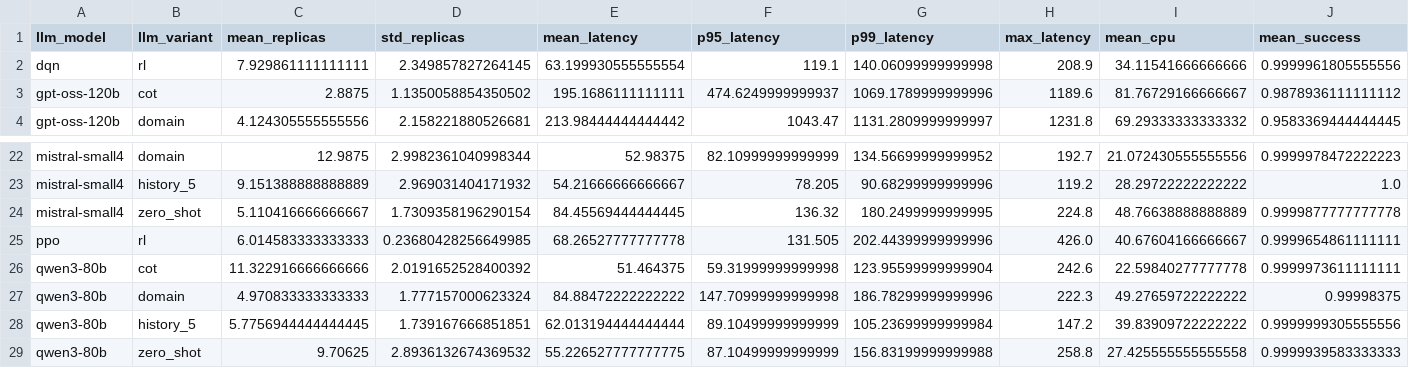
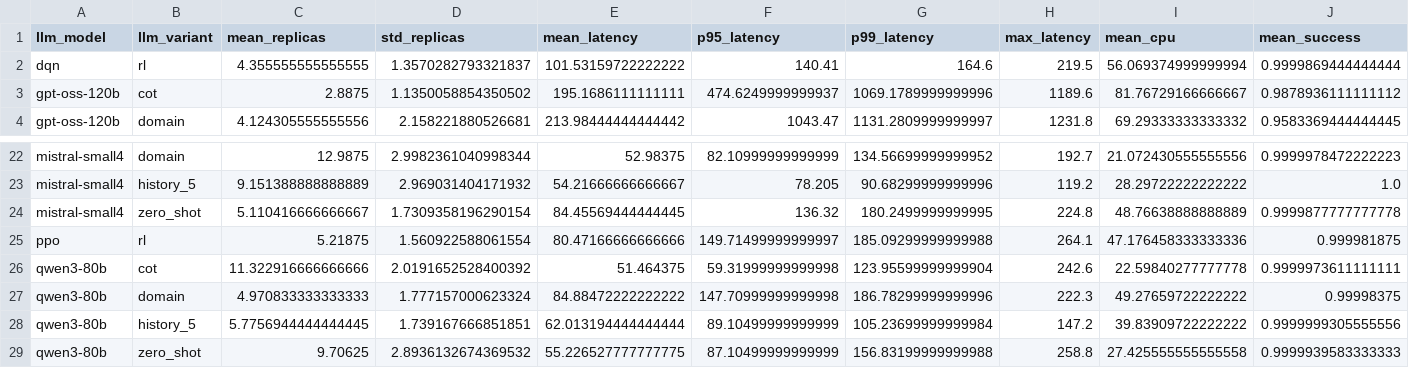
Before and after one commit to farazshaikh581/llm-k8s-autoscaler, a CSV file: plots/summary_long_sim.csv, drawn as a sheet; only a part is shown, gaps mark what is left out; removed rows and columns are numbered as before the commit, all else as after; rows hold the shown columns only; the diff names each change by its address in the sheet, - before the commit and + after, or states it on an @@ line.

Commit message:
RL baselines over 5 seeds (mean +/- std, medoid trajectory); reframe business-case: trained RL wins both regimes, LLM edge is competitive zero-shot
train_rl_v3.py --seed; run_rl_multiseed.sh + aggregate_rl_seeds.py; per-seed data + rl_seed_variance.csv. Fix README claim (Llama-70b/domain is not cheaper than HPA under hardened sim).

```diff
--- a/plots/summary_long_sim.csv
+++ b/plots/summary_long_sim.csv
-row 2: dqn | rl | 7.929861111111111 | 2.349857827264145 | 63.199930555555554 | 119.1 | 140.06099999999998 | 208.9 | 34.11541666666666 | 0.9999961805555556
+row 2: dqn | rl | 4.355555555555555 | 1.3570282793321837 | 101.53159722222222 | 140.41 | 164.6 | 219.5 | 56.069374999999994 | 0.9999869444444444
-row 25: ppo | rl | 6.014583333333333 | 0.23680428256649985 | 68.26527777777778 | 131.505 | 202.44399999999996 | 426.0 | 40.67604166666667 | 0.9999654861111111
+row 25: ppo | rl | 5.21875 | 1.560922588061554 | 80.47166666666666 | 149.71499999999997 | 185.09299999999988 | 264.1 | 47.176458333333336 | 0.999981875
```
Also changed, not shown: plots/summary_business_case.csv, 39 other files.
